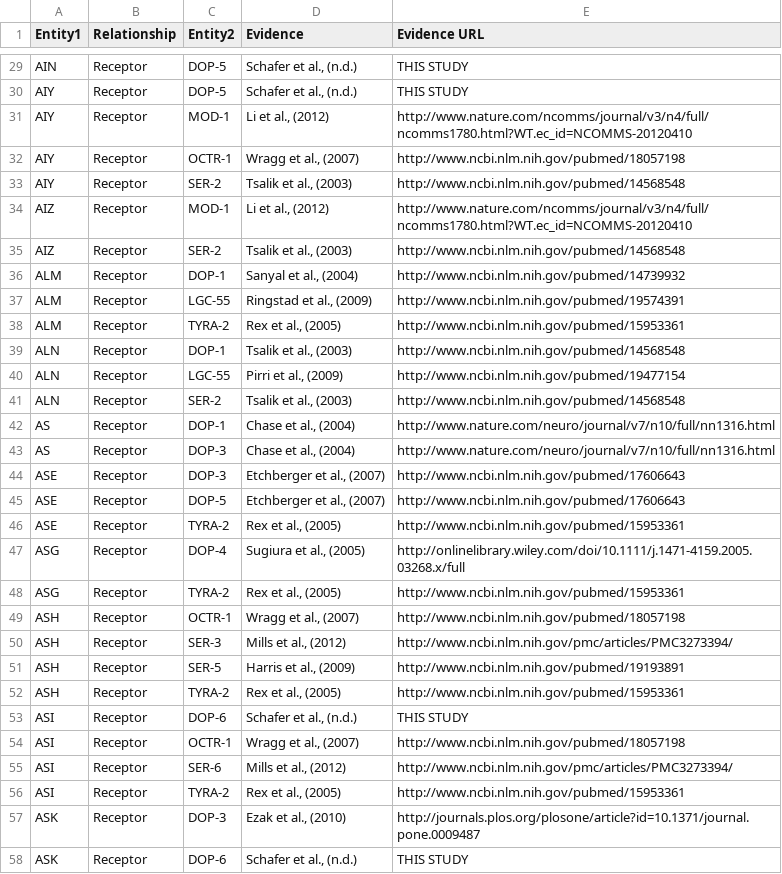
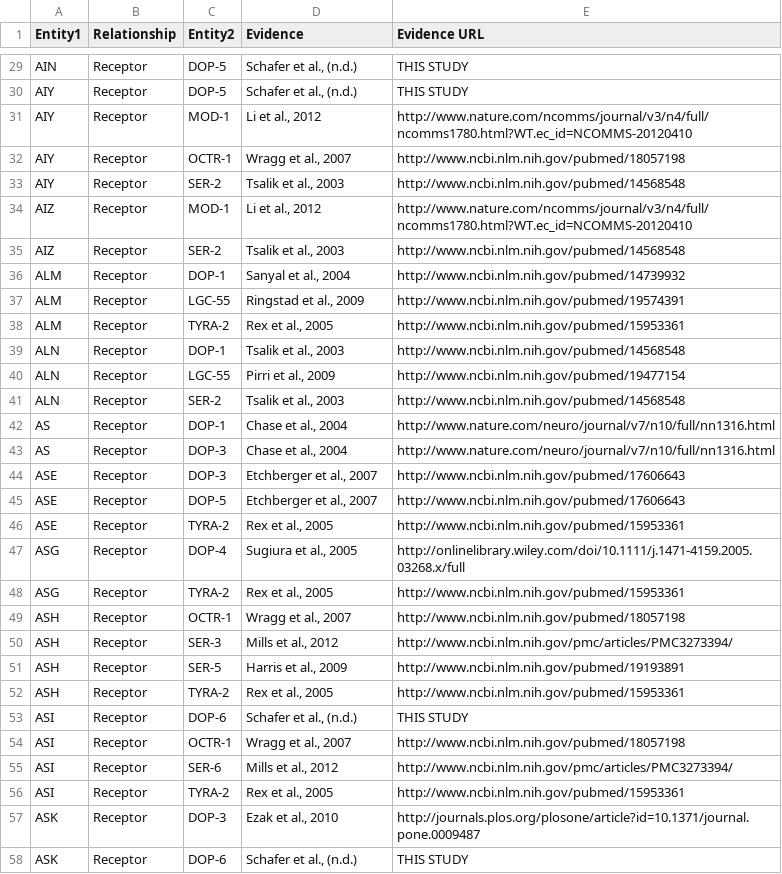
Before and after one commit to clbarnes/connectome_datashare, a CSV file: ma_exprs.csv, drawn as a sheet; only a part is shown, gaps mark what is left out; the diff covers the shown part only.

```diff
--- a/ma_exprs.csv
+++ b/ma_exprs.csv
@@ -30,29 +30,29 @@ AIN,Receptor,DOP-5,"Schafer et al., (n.d.)",THIS STUDY
 AIY,Receptor,DOP-5,"Schafer et al., (n.d.)",THIS STUDY
-AIY,Receptor,MOD-1,"Li et al., (2012)",http://www.nature.com/ncomms/journal/v3/n4/full/ncomms1780.html?WT.ec_id=NCOMMS-20120410
-AIY,Receptor,OCTR-1,"Wragg et al., (2007)",http://www.ncbi.nlm.nih.gov/pubmed/18057198
-AIY,Receptor,SER-2,"Tsalik et al., (2003)",http://www.ncbi.nlm.nih.gov/pubmed/14568548
-AIZ,Receptor,MOD-1,"Li et al., (2012)",http://www.nature.com/ncomms/journal/v3/n4/full/ncomms1780.html?WT.ec_id=NCOMMS-20120410
-AIZ,Receptor,SER-2,"Tsalik et al., (2003)",http://www.ncbi.nlm.nih.gov/pubmed/14568548
-ALM,Receptor,DOP-1,"Sanyal et al., (2004)",http://www.ncbi.nlm.nih.gov/pubmed/14739932
-ALM,Receptor,LGC-55,"Ringstad et al., (2009)",http://www.ncbi.nlm.nih.gov/pubmed/19574391
-ALM,Receptor,TYRA-2,"Rex et al., (2005)",http://www.ncbi.nlm.nih.gov/pubmed/15953361
-ALN,Receptor,DOP-1,"Tsalik et al., (2003)",http://www.ncbi.nlm.nih.gov/pubmed/14568548
-ALN,Receptor,LGC-55,"Pirri et al., (2009)",http://www.ncbi.nlm.nih.gov/pubmed/19477154
-ALN,Receptor,SER-2,"Tsalik et al., (2003)",http://www.ncbi.nlm.nih.gov/pubmed/14568548
-AS,Receptor,DOP-1,"Chase et al., (2004)",http://www.nature.com/neuro/journal/v7/n10/full/nn1316.html
-AS,Receptor,DOP-3,"Chase et al., (2004)",http://www.nature.com/neuro/journal/v7/n10/full/nn1316.html
-ASE,Receptor,DOP-3,"Etchberger et al., (2007)",http://www.ncbi.nlm.nih.gov/pubmed/17606643
-ASE,Receptor,DOP-5,"Etchberger et al., (2007)",http://www.ncbi.nlm.nih.gov/pubmed/17606643
-ASE,Receptor,TYRA-2,"Rex et al., (2005)",http://www.ncbi.nlm.nih.gov/pubmed/15953361
-ASG,Receptor,DOP-4,"Sugiura et al., (2005)",http://onlinelibrary.wiley.com/doi/10.1111/j.1471-4159.2005.03268.x/full
-ASG,Receptor,TYRA-2,"Rex et al., (2005)",http://www.ncbi.nlm.nih.gov/pubmed/15953361
-ASH,Receptor,OCTR-1,"Wragg et al., (2007)",http://www.ncbi.nlm.nih.gov/pubmed/18057198
-ASH,Receptor,SER-3,"Mills et al., (2012)",http://www.ncbi.nlm.nih.gov/pmc/articles/PMC3273394/
-ASH,Receptor,SER-5,"Harris et al., (2009)",http://www.ncbi.nlm.nih.gov/pubmed/19193891
-ASH,Receptor,TYRA-2,"Rex et al., (2005)",http://www.ncbi.nlm.nih.gov/pubmed/15953361
+AIY,Receptor,MOD-1,"Li et al., 2012",http://www.nature.com/ncomms/journal/v3/n4/full/ncomms1780.html?WT.ec_id=NCOMMS-20120410
+AIY,Receptor,OCTR-1,"Wragg et al., 2007",http://www.ncbi.nlm.nih.gov/pubmed/18057198
+AIY,Receptor,SER-2,"Tsalik et al., 2003",http://www.ncbi.nlm.nih.gov/pubmed/14568548
+AIZ,Receptor,MOD-1,"Li et al., 2012",http://www.nature.com/ncomms/journal/v3/n4/full/ncomms1780.html?WT.ec_id=NCOMMS-20120410
+AIZ,Receptor,SER-2,"Tsalik et al., 2003",http://www.ncbi.nlm.nih.gov/pubmed/14568548
+ALM,Receptor,DOP-1,"Sanyal et al., 2004",http://www.ncbi.nlm.nih.gov/pubmed/14739932
+ALM,Receptor,LGC-55,"Ringstad et al., 2009",http://www.ncbi.nlm.nih.gov/pubmed/19574391
+ALM,Receptor,TYRA-2,"Rex et al., 2005",http://www.ncbi.nlm.nih.gov/pubmed/15953361
+ALN,Receptor,DOP-1,"Tsalik et al., 2003",http://www.ncbi.nlm.nih.gov/pubmed/14568548
+ALN,Receptor,LGC-55,"Pirri et al., 2009",http://www.ncbi.nlm.nih.gov/pubmed/19477154
+ALN,Receptor,SER-2,"Tsalik et al., 2003",http://www.ncbi.nlm.nih.gov/pubmed/14568548
+AS,Receptor,DOP-1,"Chase et al., 2004",http://www.nature.com/neuro/journal/v7/n10/full/nn1316.html
+AS,Receptor,DOP-3,"Chase et al., 2004",http://www.nature.com/neuro/journal/v7/n10/full/nn1316.html
+ASE,Receptor,DOP-3,"Etchberger et al., 2007",http://www.ncbi.nlm.nih.gov/pubmed/17606643
+ASE,Receptor,DOP-5,"Etchberger et al., 2007",http://www.ncbi.nlm.nih.gov/pubmed/17606643
+ASE,Receptor,TYRA-2,"Rex et al., 2005",http://www.ncbi.nlm.nih.gov/pubmed/15953361
+ASG,Receptor,DOP-4,"Sugiura et al., 2005",http://onlinelibrary.wiley.com/doi/10.1111/j.1471-4159.2005.03268.x/full
+ASG,Receptor,TYRA-2,"Rex et al., 2005",http://www.ncbi.nlm.nih.gov/pubmed/15953361
+ASH,Receptor,OCTR-1,"Wragg et al., 2007",http://www.ncbi.nlm.nih.gov/pubmed/18057198
+ASH,Receptor,SER-3,"Mills et al., 2012",http://www.ncbi.nlm.nih.gov/pmc/articles/PMC3273394/
+ASH,Receptor,SER-5,"Harris et al., 2009",http://www.ncbi.nlm.nih.gov/pubmed/19193891
+ASH,Receptor,TYRA-2,"Rex et al., 2005",http://www.ncbi.nlm.nih.gov/pubmed/15953361
 ASI,Receptor,DOP-6,"Schafer et al., (n.d.)",THIS STUDY
-ASI,Receptor,OCTR-1,"Wragg et al., (2007)",http://www.ncbi.nlm.nih.gov/pubmed/18057198
-ASI,Receptor,SER-6,"Mills et al., (2012)",http://www.ncbi.nlm.nih.gov/pmc/articles/PMC3273394/
-ASI,Receptor,TYRA-2,"Rex et al., (2005)",http://www.ncbi.nlm.nih.gov/pubmed/15953361
-ASK,Receptor,DOP-3,"Ezak et al., (2010)",http://journals.plos.org/plosone/article?id=10.1371/journal.pone.0009487
+ASI,Receptor,OCTR-1,"Wragg et al., 2007",http://www.ncbi.nlm.nih.gov/pubmed/18057198
+ASI,Receptor,SER-6,"Mills et al., 2012",http://www.ncbi.nlm.nih.gov/pmc/articles/PMC3273394/
+ASI,Receptor,TYRA-2,"Rex et al., 2005",http://www.ncbi.nlm.nih.gov/pubmed/15953361
+ASK,Receptor,DOP-3,"Ezak et al., 2010",http://journals.plos.org/plosone/article?id=10.1371/journal.pone.0009487
 ASK,Receptor,DOP-6,"Schafer et al., (n.d.)",THIS STUDY
```
Also changed, not shown: 161 edited cells elsewhere in this file, combined.csv, np_exprs.csv, 8 other files.
